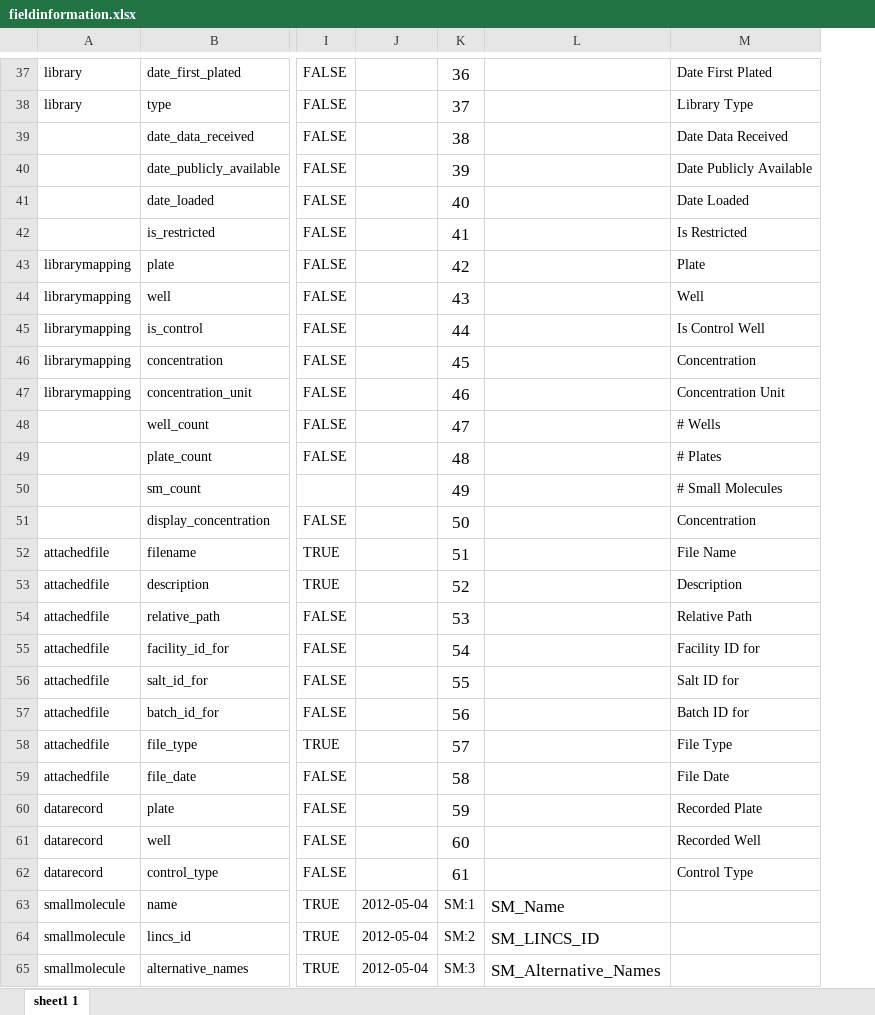
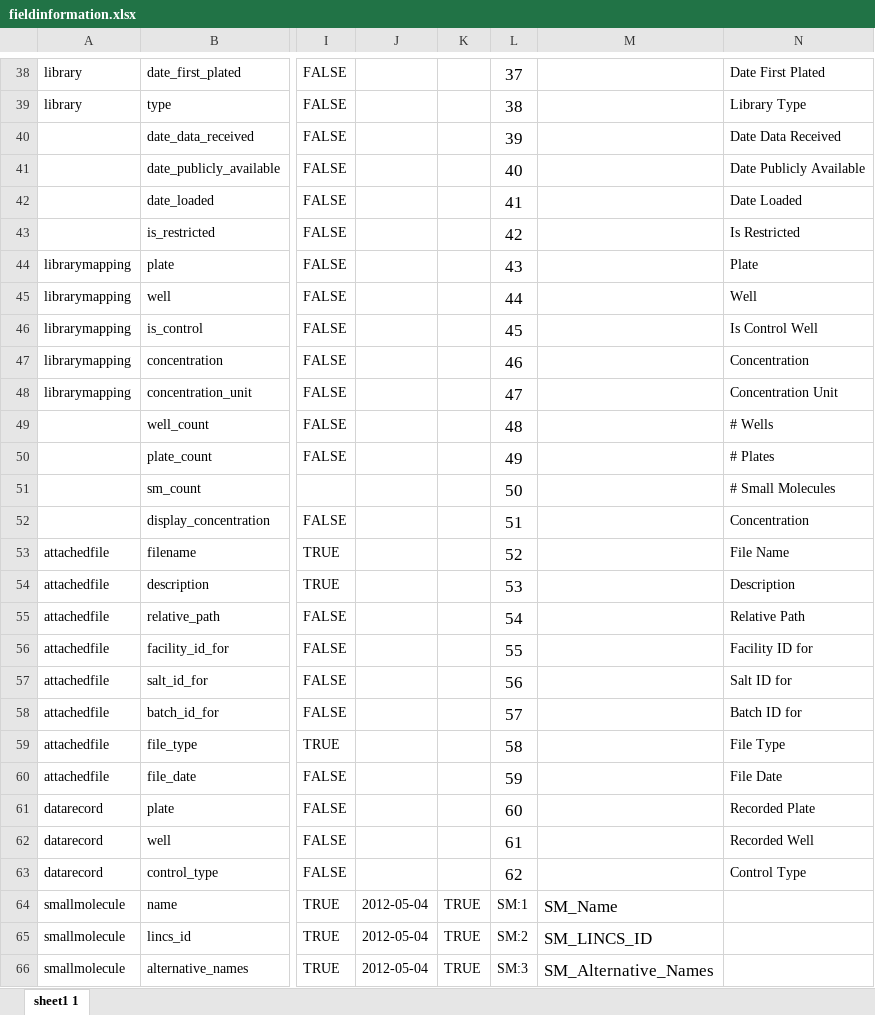
Before and after one commit to hmslincs/hmslincs, an Excel workbook: sampledata/fieldinformation.xlsx, sheet sheet1 1, drawn as a sheet; only a part is shown, gaps mark what is left out; values as stored, in another font and other column widths than the file's, no borders; addresses are those after the commit; the diff covers the shown part only; the diff names each change by its address in the sheet, - before the commit and + after, or states it on an @@ line.

```diff
--- a/sampledata/fieldinformation.xlsx (sheet sheet1 1)
+++ b/sampledata/fieldinformation.xlsx (sheet sheet1 1)
+column K, rows 64-66: all TRUE
-L38: 36
+L38: 37
-L39: 37
+L39: 38
-L40: 38
+L40: 39
-L41: 39
+L41: 40
-L42: 40
+L42: 41
-L43: 41
+L43: 42
-L44: 42
+L44: 43
-L45: 43
+L45: 44
-L46: 44
+L46: 45
-L47: 45
+L47: 46
-L48: 46
+L48: 47
-L49: 47
+L49: 48
-L50: 48
+L50: 49
-L51: 49
+L51: 50
-L52: 50
+L52: 51
-L53: 51
+L53: 52
-L54: 52
+L54: 53
-L55: 53
+L55: 54
-L56: 54
+L56: 55
-L57: 55
+L57: 56
-L58: 56
+L58: 57
-L59: 57
+L59: 58
-L60: 58
+L60: 59
-L61: 59
+L61: 60
-L62: 60
+L62: 61
-L63: 61
+L63: 62
```
Also changed, not shown: 1 added row and 31 edited cells elsewhere in this sheet, 5 other files.
